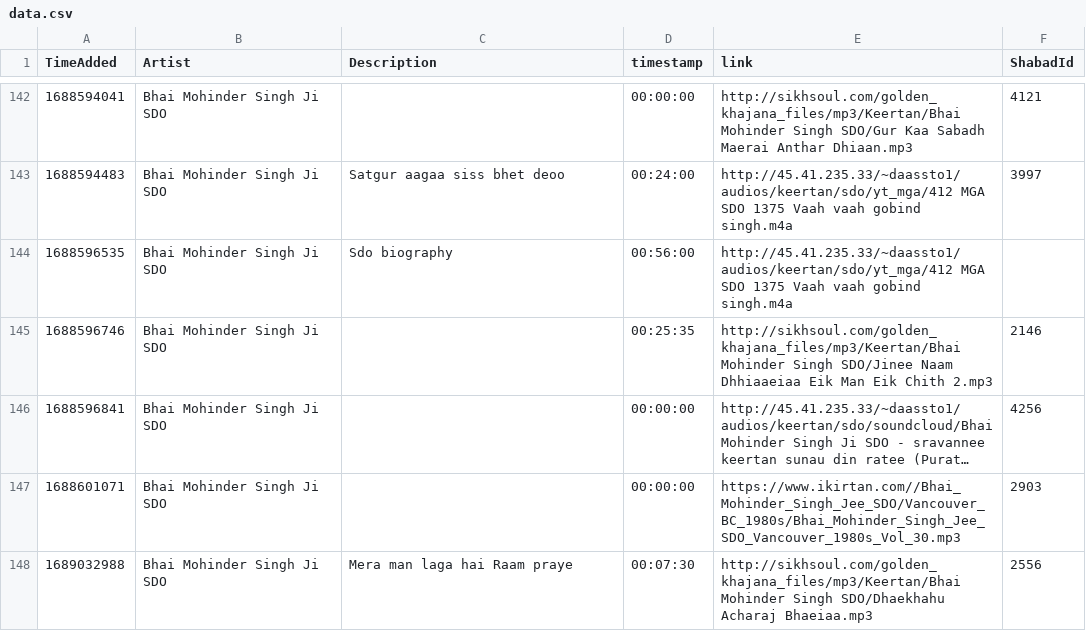
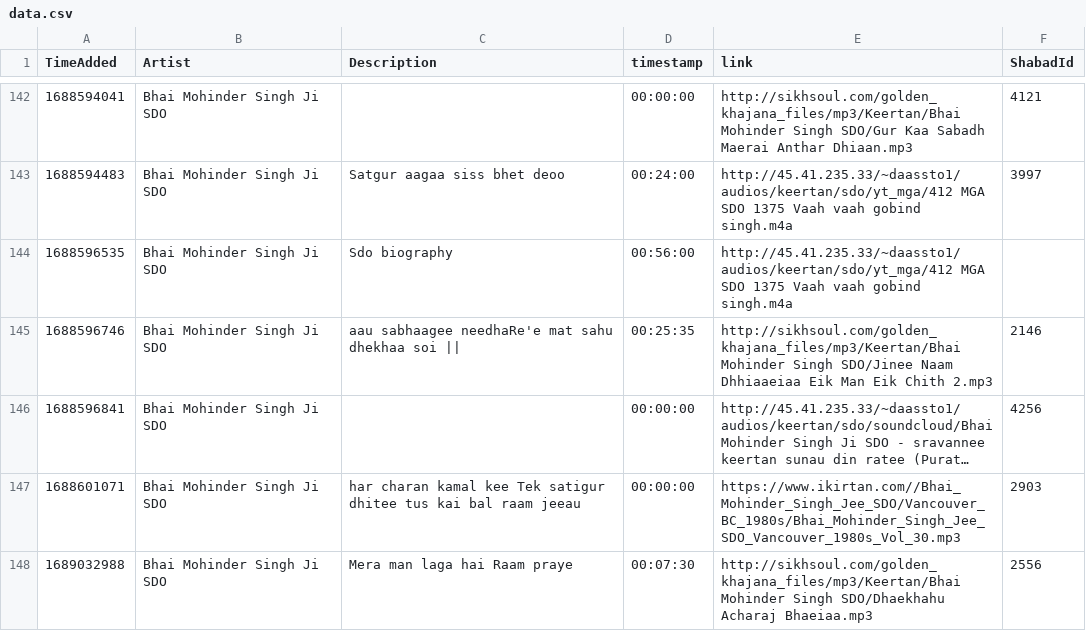
Before and after one commit to Giansingh4710/trackIndex, a CSV file: data.csv, drawn as a sheet; only a part is shown, gaps mark what is left out; long unchanged cells end in …; the diff covers the shown part only; the diff names each change by its address in the sheet, - before the commit and + after, or states it on an @@ line.

```diff
--- a/data.csv
+++ b/data.csv
-C145 (Description): (empty)
+C145 (Description): aau sabhaagee needhaRe'e mat sahu dhekhaa soi ||
-C147 (Description): (empty)
+C147 (Description): har charan kamal kee Tek satigur dhitee tus kai bal raam jeeau
```
Also changed, not shown: 8 edited cells elsewhere in this file, 1 other file.
